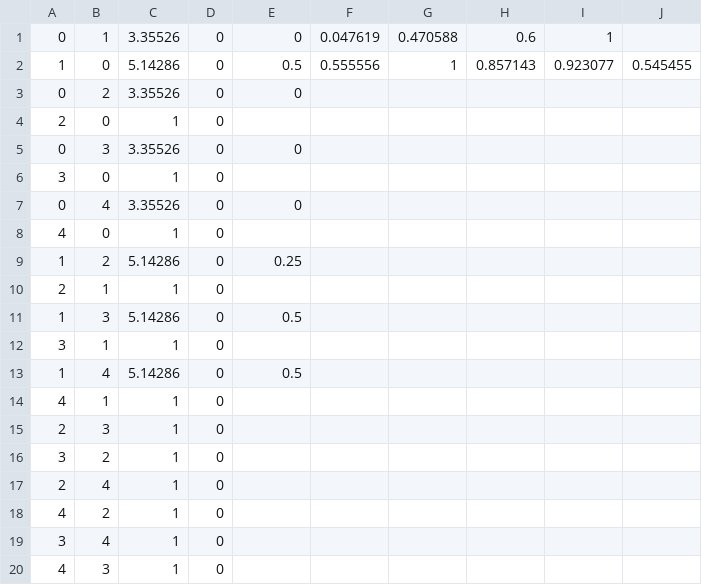
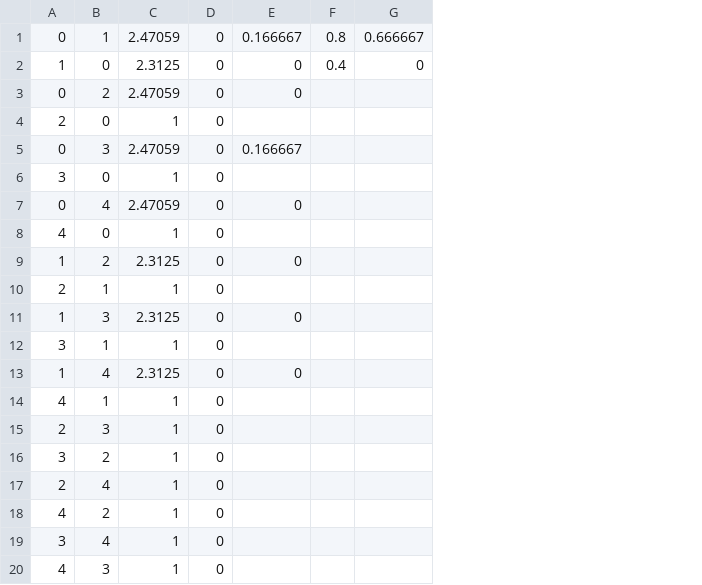
Before and after one commit to Nomel-Cool/RSP, a CSV file: interaction_accuracy.csv, drawn as a sheet; removed rows and columns are numbered as before the commit, all else as after; the diff names each change by its address in the sheet, - before the commit and + after, or states it on an @@ line.

```diff
--- a/interaction_accuracy.csv
+++ b/interaction_accuracy.csv
-column F, rows 1-2: 0.047619 | 0.555556
-column G, rows 1-2: 0.470588 | 1
-column H, rows 1-2: 0.6 | 0.857143
-column I, rows 1-2: 1 | 0.923077
-column J, row 2: 0.545455
+column F, rows 1-2: 0.8 | 0.4
+column G, rows 1-2: 0.666667 | 0
-C1: 3.35526
+C1: 2.47059
-E1: 0
+E1: 0.166667
-C2: 5.14286
+C2: 2.3125
-E2: 0.5
+E2: 0
-C3: 3.35526
+C3: 2.47059
-C5: 3.35526
+C5: 2.47059
-E5: 0
+E5: 0.166667
-C7: 3.35526
+C7: 2.47059
-C9: 5.14286
+C9: 2.3125
-E9: 0.25
+E9: 0
-C11: 5.14286
+C11: 2.3125
-E11: 0.5
+E11: 0
-C13: 5.14286
+C13: 2.3125
-E13: 0.5
+E13: 0
```
Also changed, not shown: interaction_orders.csv, interaction_output.csv, 1 other file.
